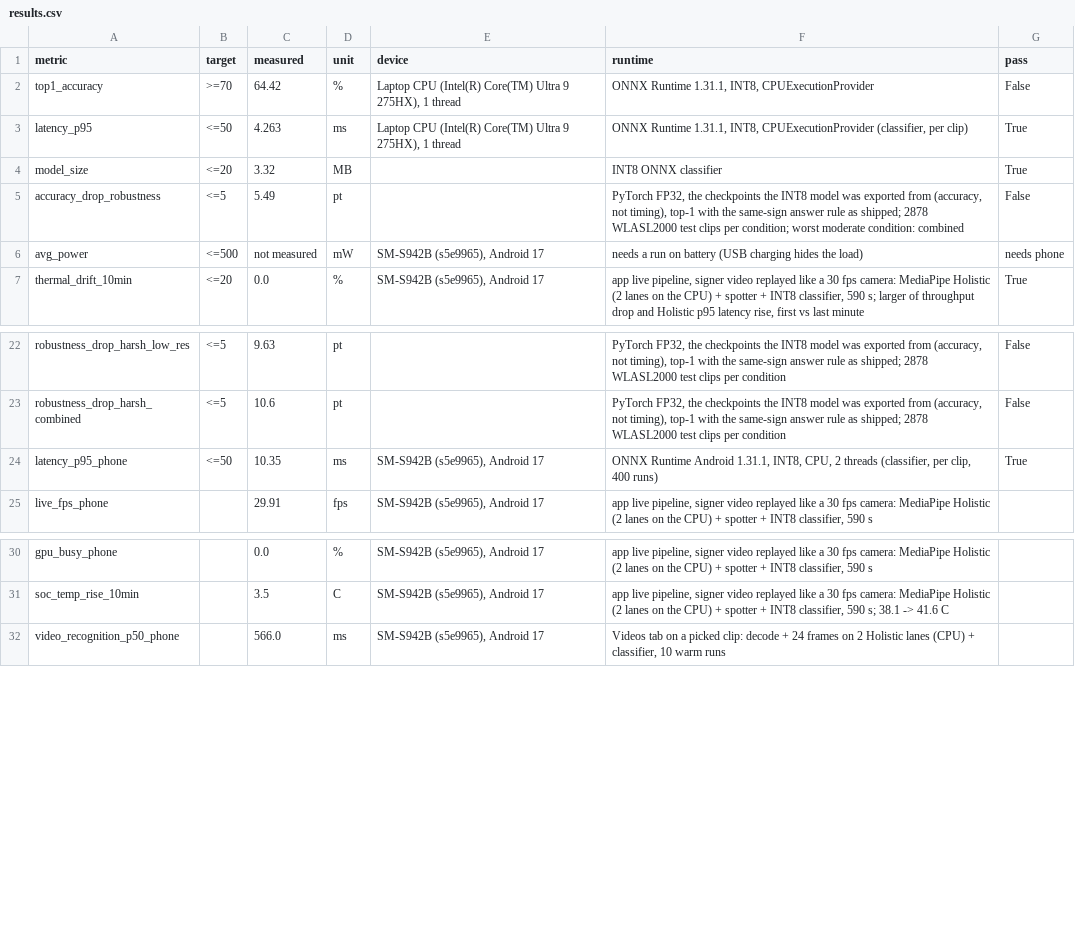
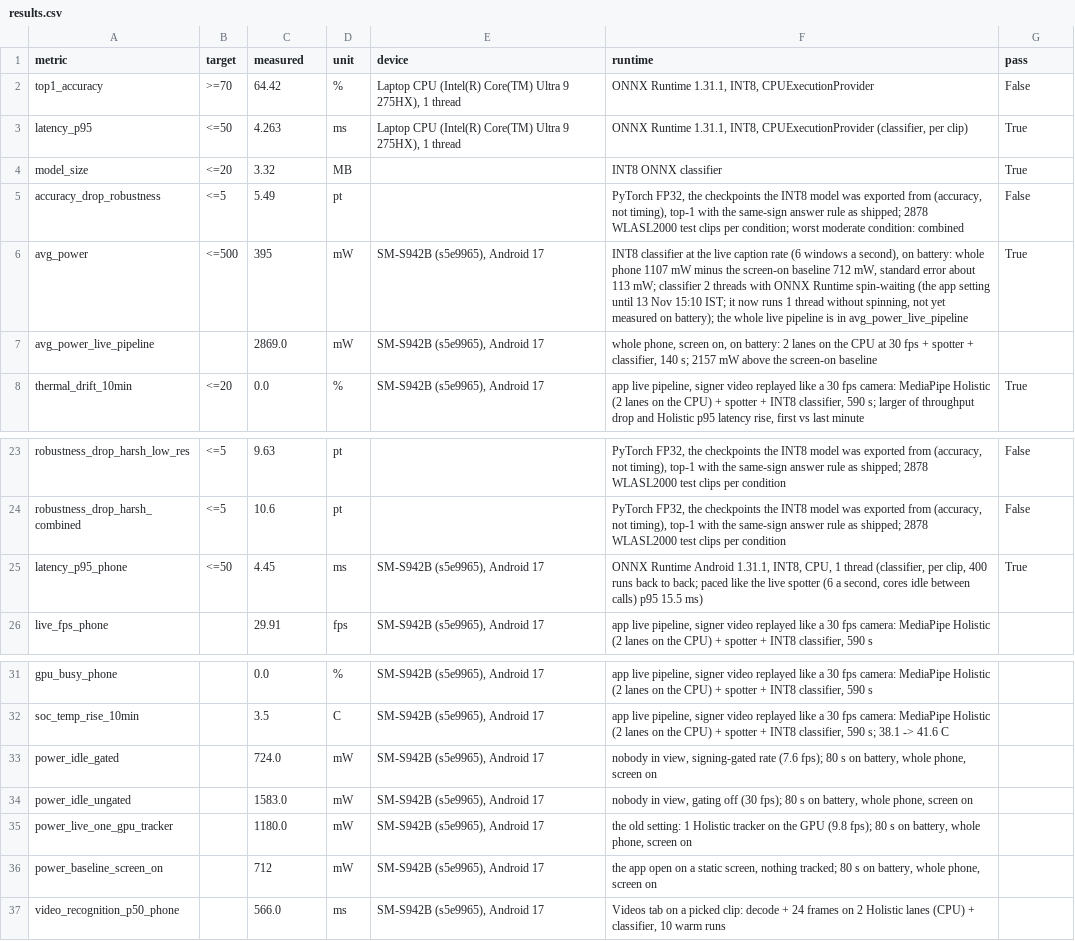
Before and after one commit to aswanth-07/PerrydaPlatypus, a CSV file: results/results.csv, drawn as a sheet; only a part is shown, gaps mark what is left out.

Commit message:
Power measured on battery; classifier on one non-spinning thread
On a Galaxy S26 with the screen on (whole phone, battery current sampled every
second): the live pipeline at 30 fps draws 2,869 mW; the app open with nothing
tracked 712 mW; nobody in view 724 mW with the signing-gated rate vs 1,583 mW
without; the old single GPU tracker at 10 fps 1,180 mW. About 80 mJ per tracked
frame on CPU or GPU, so power follows the tracking rate. The INT8 classifier
alone at the live caption rate adds 395 mW (+-113) above the baseline, the
avg_power row; the whole pipeline is reported beside it.

ONNX Runtime's workers spin-wait between calls by default. Paced like the
spotter, two spinning threads were no faster than one sleeping thread (15.8 vs
15.5 ms p95), so the app now runs the classifier on one thread without
spinning: 4.5 ms p95 back to back, 13.7 ms beside live tracking.

Bench gains power2 (screen-on baseline, then the classifier alone) and paced
latency; results_csv.py gains --phone-model-power and --phone-power-row.

```diff
--- a/results/results.csv
+++ b/results/results.csv
@@ -5,3 +5,4 @@ model_size,<=20,3.32,MB,,INT8 ONNX classifier,True
 accuracy_drop_robustness,<=5,5.49,pt,,"PyTorch FP32, the checkpoints the INT8 model was exported from (accuracy, not timing), top-1 with the same-sign answer rule as shipped; 2878 WLASL2000 test clips per condition; worst moderate condition: combined",False
-avg_power,<=500,not measured,mW,"SM-S942B (s5e9965), Android 17",needs a run on battery (USB charging hides the load),needs phone
+avg_power,<=500,395,mW,"SM-S942B (s5e9965), Android 17","INT8 classifier at the live caption rate (6 windows a second), on battery: whole phone 1107 mW minus the screen-on baseline 712 mW, standard error about 113 mW; classifier 2 threads with ONNX Runtime spin-waiting (the app setting until 13 Nov 15:10 IST; it now runs 1 thread without spinning, not yet measured on battery); the whole live pipeline is in avg_power_live_pipeline",True
+avg_power_live_pipeline,,2869.0,mW,"SM-S942B (s5e9965), Android 17","whole phone, screen on, on battery: 2 lanes on the CPU at 30 fps + spotter + classifier, 140 s; 2157 mW above the screen-on baseline",
 thermal_drift_10min,<=20,0.0,%,"SM-S942B (s5e9965), Android 17","app live pipeline, signer video replayed like a 30 fps camera: MediaPipe Holistic (2 lanes on the CPU) + spotter + INT8 classifier, 590 s; larger of throughput drop and Holistic p95 latency rise, first vs last minute",True
@@ -23,3 +24,3 @@ robustness_drop_harsh_low_res,<=5,9.63,pt,,"PyTorch FP32, the checkpoints the IN
 robustness_drop_harsh_combined,<=5,10.6,pt,,"PyTorch FP32, the checkpoints the INT8 model was exported from (accuracy, not timing), top-1 with the same-sign answer rule as shipped; 2878 WLASL2000 test clips per condition",False
-latency_p95_phone,<=50,10.35,ms,"SM-S942B (s5e9965), Android 17","ONNX Runtime Android 1.31.1, INT8, CPU, 2 threads (classifier, per clip, 400 runs)",True
+latency_p95_phone,<=50,4.45,ms,"SM-S942B (s5e9965), Android 17","ONNX Runtime Android 1.31.1, INT8, CPU, 1 thread (classifier, per clip, 400 runs back to back; paced like the live spotter (6 a second, cores idle between calls) p95 15.5 ms)",True
 live_fps_phone,,29.91,fps,"SM-S942B (s5e9965), Android 17","app live pipeline, signer video replayed like a 30 fps camera: MediaPipe Holistic (2 lanes on the CPU) + spotter + INT8 classifier, 590 s",
@@ -31,2 +32,6 @@ gpu_busy_phone,,0.0,%,"SM-S942B (s5e9965), Android 17","app live pipeline, signe
 soc_temp_rise_10min,,3.5,C,"SM-S942B (s5e9965), Android 17","app live pipeline, signer video replayed like a 30 fps camera: MediaPipe Holistic (2 lanes on the CPU) + spotter + INT8 classifier, 590 s; 38.1 -> 41.6 C",
+power_idle_gated,,724.0,mW,"SM-S942B (s5e9965), Android 17","nobody in view, signing-gated rate (7.6 fps); 80 s on battery, whole phone, screen on",
+power_idle_ungated,,1583.0,mW,"SM-S942B (s5e9965), Android 17","nobody in view, gating off (30 fps); 80 s on battery, whole phone, screen on",
+power_live_one_gpu_tracker,,1180.0,mW,"SM-S942B (s5e9965), Android 17","the old setting: 1 Holistic tracker on the GPU (9.8 fps); 80 s on battery, whole phone, screen on",
+power_baseline_screen_on,,712,mW,"SM-S942B (s5e9965), Android 17","the app open on a static screen, nothing tracked; 80 s on battery, whole phone, screen on",
 video_recognition_p50_phone,,566.0,ms,"SM-S942B (s5e9965), Android 17","Videos tab on a picked clip: decode + 24 frames on 2 Holistic lanes (CPU) + classifier, 10 warm runs",
```
Also changed, not shown: src/models/full/results.csv, 8 other files.
